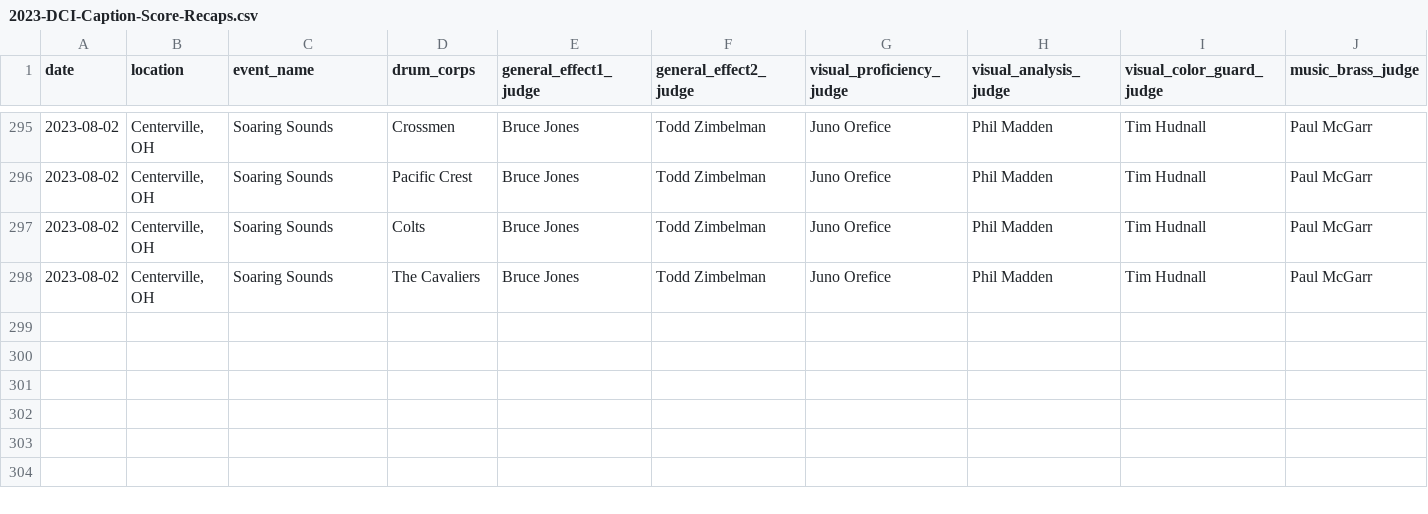
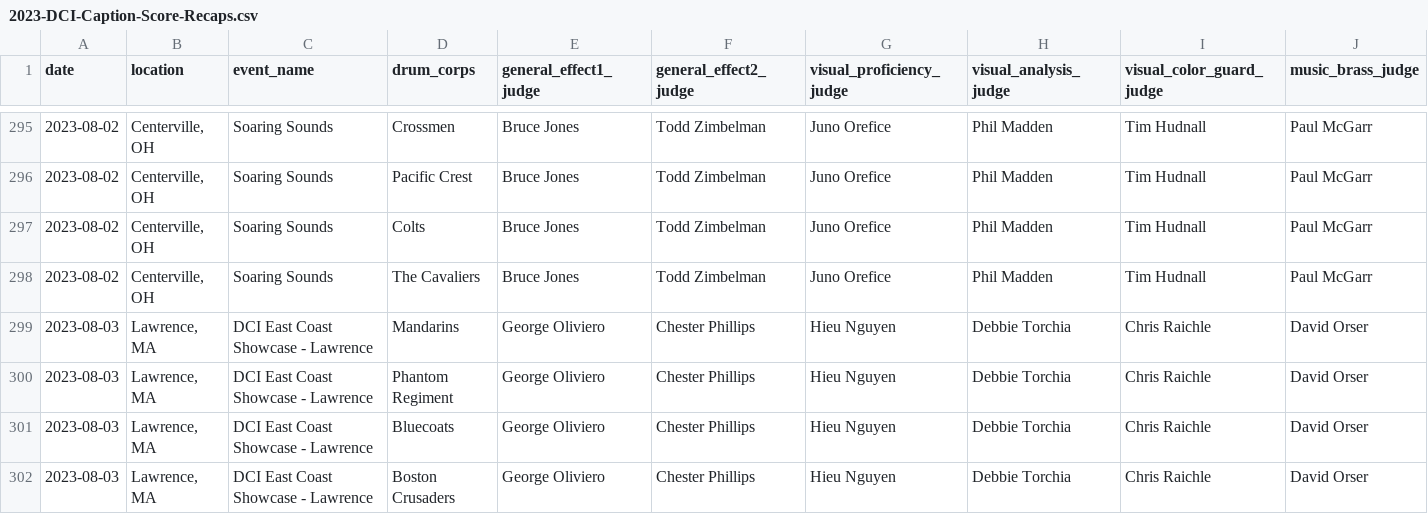
Before and after one commit to aggieed97/Drum-Corps-International, a CSV file: pages/2023-DCI-Caption-Score-Recaps.csv, drawn as a sheet; only a part is shown, gaps mark what is left out; rows hold the shown columns only; the diff names each change by its address in the sheet, - before the commit and + after, or states it on an @@ line.

```diff
--- a/pages/2023-DCI-Caption-Score-Recaps.csv
+++ b/pages/2023-DCI-Caption-Score-Recaps.csv
+row 299: 2023-08-03 | Lawrence, MA | DCI East Coast Showcase - Lawrence | Mandarins | George Oliviero | Chester Phillips | Hieu Nguyen | Debbie Torchia | Chris Raichle | David Orser
+row 300: 2023-08-03 | Lawrence, MA | DCI East Coast Showcase - Lawrence | Phantom Regiment | George Oliviero | Chester Phillips | Hieu Nguyen | Debbie Torchia | Chris Raichle | David Orser
+row 301: 2023-08-03 | Lawrence, MA | DCI East Coast Showcase - Lawrence | Bluecoats | George Oliviero | Chester Phillips | Hieu Nguyen | Debbie Torchia | Chris Raichle | David Orser
+row 302: 2023-08-03 | Lawrence, MA | DCI East Coast Showcase - Lawrence | Boston Crusaders | George Oliviero | Chester Phillips | Hieu Nguyen | Debbie Torchia | Chris Raichle | David Orser
```
Also changed, not shown: pages/2023-World-Class-DCI-scores.csv.
